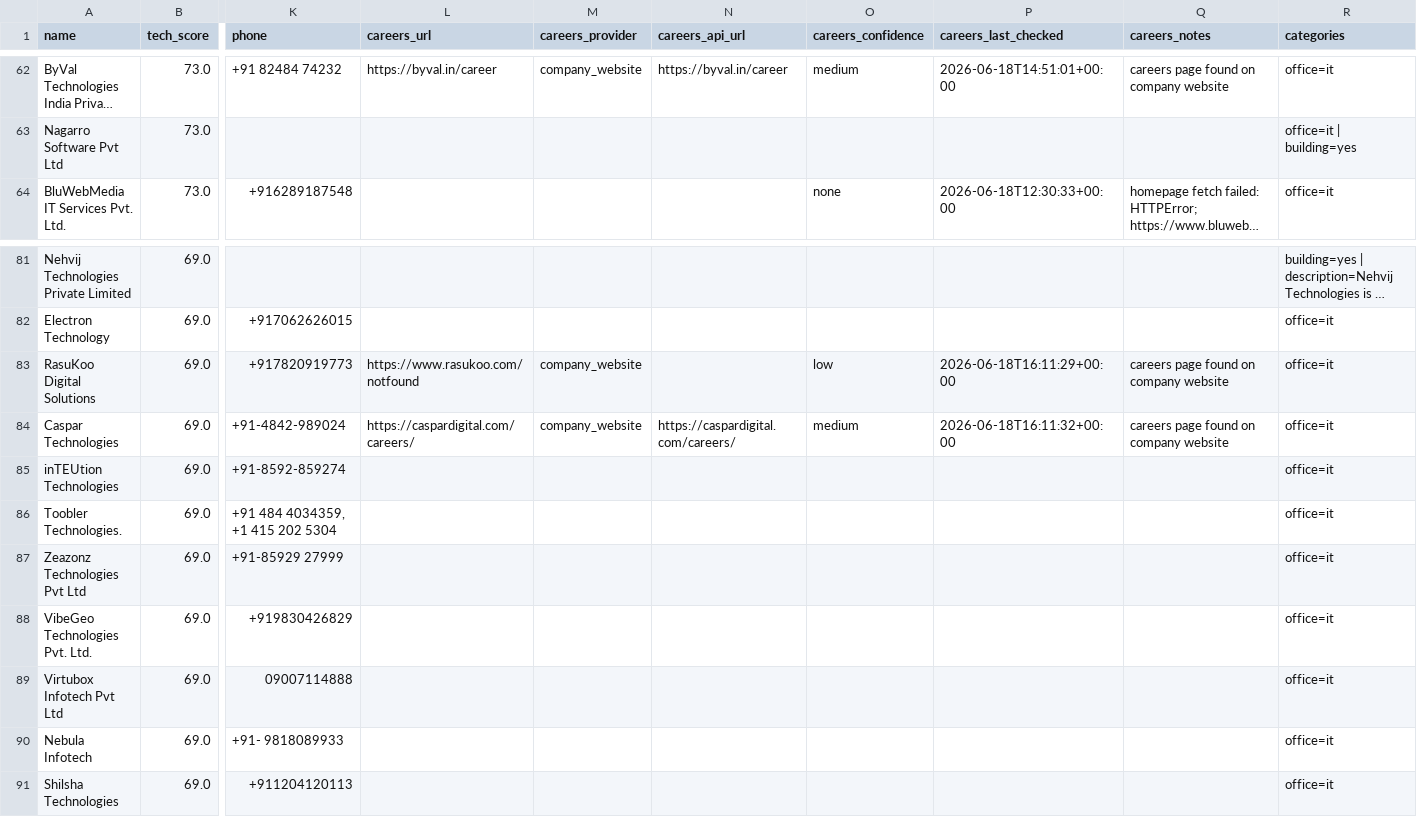
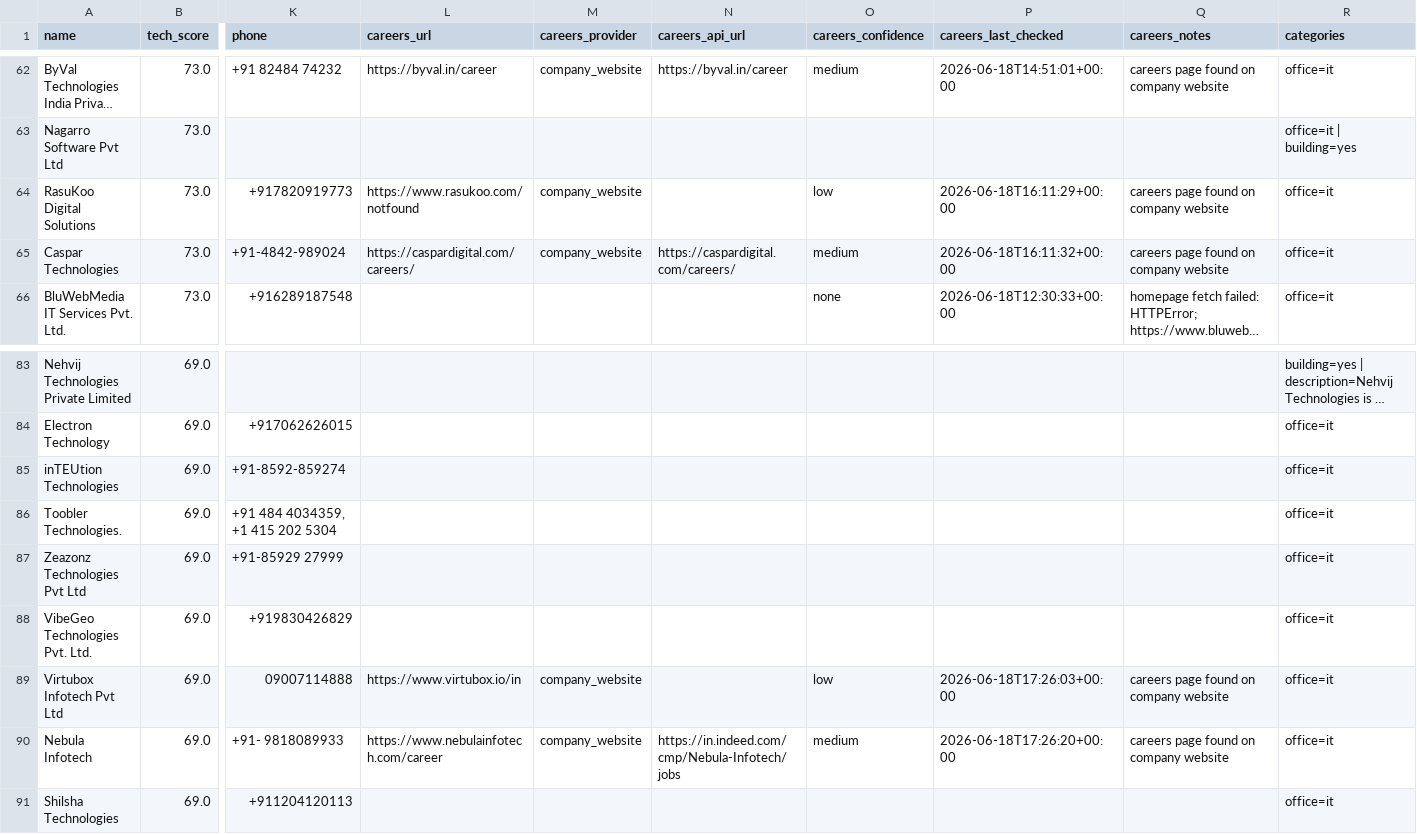
Before and after one commit to AkashKumar7902/india-tech-company-finder, a CSV file: results/india_tech_companies.csv, drawn as a sheet; only a part is shown, gaps mark what is left out; long unchanged cells end in …; removed rows and columns are numbered as before the commit, all else as after; rows hold the shown columns only; the diff names each change by its address in the sheet, - before the commit and + after, or states it on an @@ line.

```diff
--- a/results/india_tech_companies.csv
+++ b/results/india_tech_companies.csv
+row 64: RasuKoo Digital Solutions | 73.0 | +917820919773 | https://www.rasukoo.com/notfound | company_website |  | low | 2026-06-18T16:11:29+00:00 | careers page found on company website | office=it
+row 65: Caspar Technologies | 73.0 | +91-4842-989024 | https://caspardigital.com/careers/ | company_website | https://caspardigital.com/careers/ | medium | 2026-06-18T16:11:32+00:00 | careers page found on company website | office=it
-row 83: RasuKoo Digital Solutions | 69.0 | +917820919773 | https://www.rasukoo.com/notfound | company_website |  | low | 2026-06-18T16:11:29+00:00 | careers page found on company website | office=it
-row 84: Caspar Technologies | 69.0 | +91-4842-989024 | https://caspardigital.com/careers/ | company_website | https://caspardigital.com/careers/ | medium | 2026-06-18T16:11:32+00:00 | careers page found on company website | office=it
-L89 (careers_url): (empty)
+L89 (careers_url): https://www.virtubox.io/in
-M89:M90 (careers_provider): (empty)
+M89:M90 (careers_provider): company_website
-O89 (careers_confidence): (empty)
+O89 (careers_confidence): low
-P89 (careers_last_checked): (empty)
+P89 (careers_last_checked): 2026-06-18T17:26:03+00:00
-Q89:Q90 (careers_notes): (empty)
+Q89:Q90 (careers_notes): careers page found on company website
-L90 (careers_url): (empty)
+L90 (careers_url): https://www.nebulainfotech.com/career
-N90 (careers_api_url): (empty)
+N90 (careers_api_url): https://in.indeed.com/cmp/Nebula-Infotech/jobs
-O90 (careers_confidence): (empty)
+O90 (careers_confidence): medium
-P90 (careers_last_checked): (empty)
+P90 (careers_last_checked): 2026-06-18T17:26:20+00:00
```
Also changed, not shown: 1 other file.
